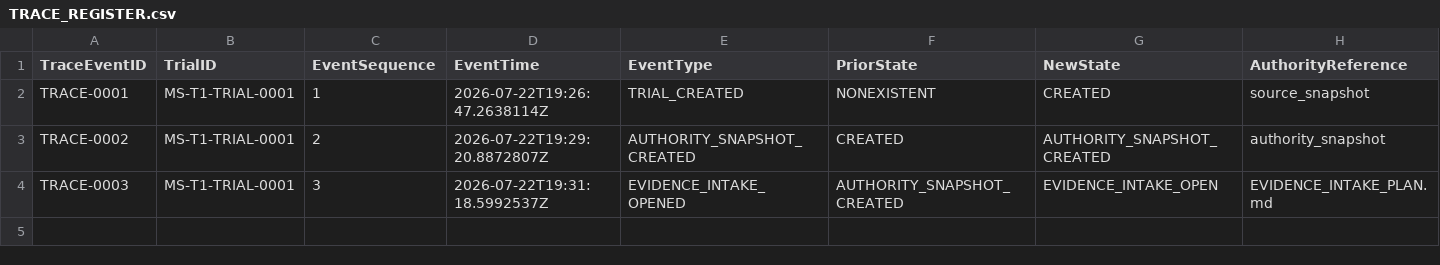
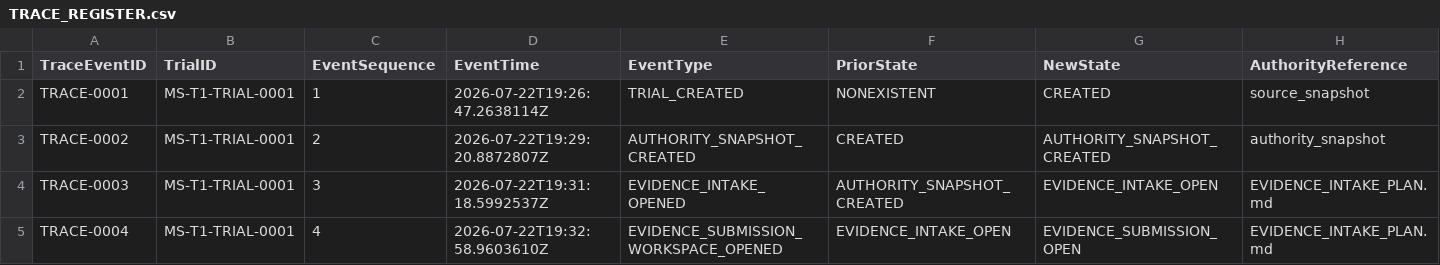
Before and after one commit to ORYNTH-systems/morning-star, a CSV file: volumes/VOLUME_I_FOUNDATION/verification/MS-T1/trials/MS-T1-TRIAL-0001/TRACE_REGISTER.csv, drawn as a sheet; only a part is shown; rows hold the shown columns only; the diff names each change by its address in the sheet, - before the commit and + after, or states it on an @@ line.

Commit message:
Create MS-T1-TRIAL-0001 evidence submission workspace

```diff
--- a/volumes/VOLUME_I_FOUNDATION/verification/MS-T1/trials/MS-T1-TRIAL-0001/TRACE_REGISTER.csv
+++ b/volumes/VOLUME_I_FOUNDATION/verification/MS-T1/trials/MS-T1-TRIAL-0001/TRACE_REGISTER.csv
+row 5: TRACE-0004 | MS-T1-TRIAL-0001 | 4 | 2026-07-22T19:32:58.9603610Z | EVIDENCE_SUBMISSION_WORKSPACE_OPENED | EVIDENCE_INTAKE_OPEN | EVIDENCE_SUBMISSION_OPEN | EVIDENCE_INTAKE_PLAN.md
```
Also changed, not shown: 8 other files.
